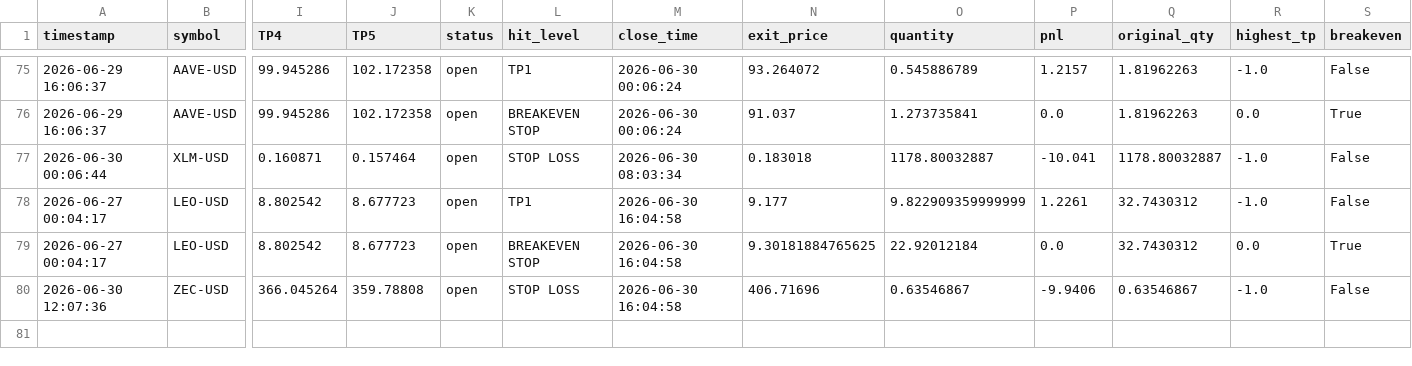
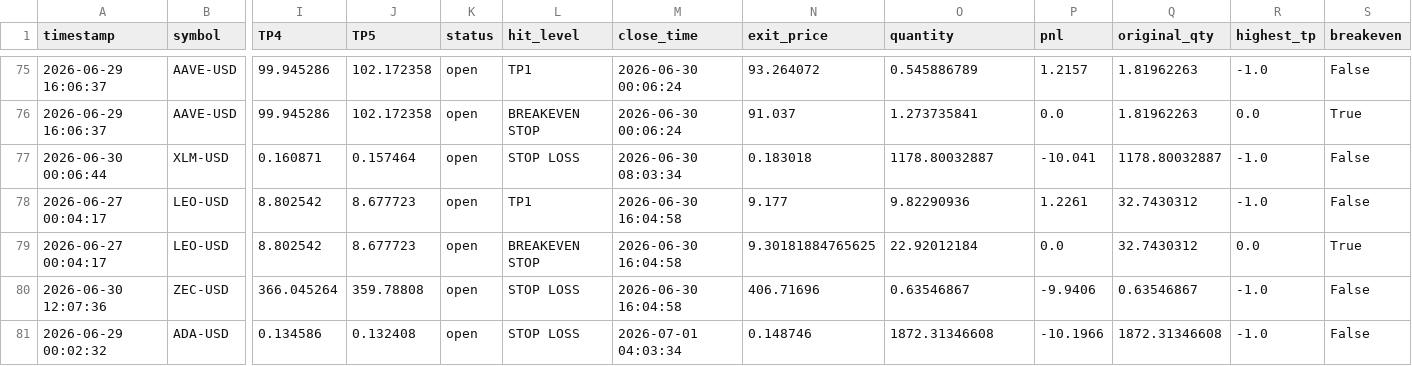
Before and after one commit to mrakbar8175-blip/Crypto-signal-bot, a CSV file: crypto_trade_results.csv, drawn as a sheet; only a part is shown, gaps mark what is left out; rows hold the shown columns only; the diff names each change by its address in the sheet, - before the commit and + after, or states it on an @@ line.

```diff
--- a/crypto_trade_results.csv
+++ b/crypto_trade_results.csv
-O78 (quantity): 9.822909359999999
+O78 (quantity): 9.82290936
+row 81: 2026-06-29 00:02:32 | ADA-USD | 0.134586 | 0.132408 | open | STOP LOSS | 2026-07-01 04:03:34 | 0.148746 | 1872.31346608 | -10.1966 | 1872.31346608 | -1.0 | False
```
Also changed, not shown: crypto_open_trades.csv, crypto_trade_log.csv, 1 other file.
